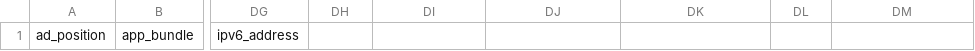
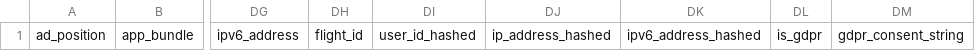
Before and after one commit to BeeswaxIO/beeswax-api, a CSV file: beeswax/logs/batch/bid_log_headers.csv, drawn as a sheet; only a part is shown, gaps mark what is left out; the diff names each change by its address in the sheet, - before the commit and + after, or states it on an @@ line.

Commit message:
Added GDPR fields to public logs headers

```diff
--- a/beeswax/logs/batch/bid_log_headers.csv
+++ b/beeswax/logs/batch/bid_log_headers.csv
-DH1: (empty)
+DH1: flight_id
-DI1: (empty)
+DI1: user_id_hashed
-DJ1: (empty)
+DJ1: ip_address_hashed
-DK1: (empty)
+DK1: ipv6_address_hashed
-DL1: (empty)
+DL1: is_gdpr
-DM1: (empty)
+DM1: gdpr_consent_string
```
Also changed, not shown: beeswax/logs/batch/auction_log_headers.csv, beeswax/logs/batch/win_log_headers.csv.
